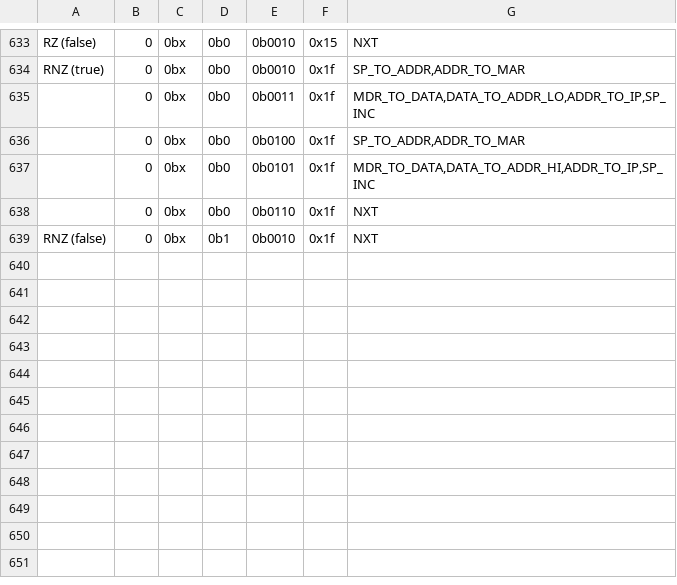
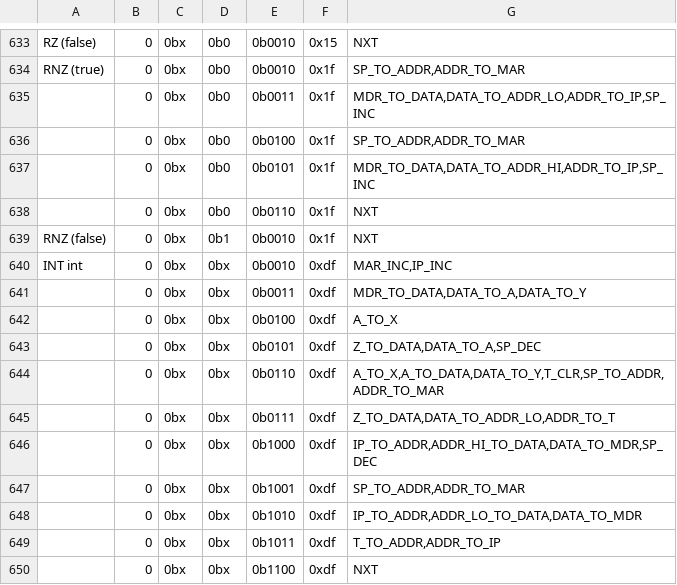
Before and after one commit to wrzlbrmft/cpu, a CSV file: rom/microcode/microcode.csv, drawn as a sheet; only a part is shown, gaps mark what is left out; the diff names each change by its address in the sheet, - before the commit and + after, or states it on an @@ line.

Commit message:
microcode for int

```diff
--- a/rom/microcode/microcode.csv
+++ b/rom/microcode/microcode.csv
+row 640: INT int | 0 | 0bx | 0bx | 0b0010 | 0xdf | MAR_INC,IP_INC
+row 641:  | 0 | 0bx | 0bx | 0b0011 | 0xdf | MDR_TO_DATA,DATA_TO_A,DATA_TO_Y
+row 642:  | 0 | 0bx | 0bx | 0b0100 | 0xdf | A_TO_X
+row 643:  | 0 | 0bx | 0bx | 0b0101 | 0xdf | Z_TO_DATA,DATA_TO_A,SP_DEC
+row 644:  | 0 | 0bx | 0bx | 0b0110 | 0xdf | A_TO_X,A_TO_DATA,DATA_TO_Y,T_CLR,SP_TO_ADDR,ADDR_TO_MAR
+row 645:  | 0 | 0bx | 0bx | 0b0111 | 0xdf | Z_TO_DATA,DATA_TO_ADDR_LO,ADDR_TO_T
+row 646:  | 0 | 0bx | 0bx | 0b1000 | 0xdf | IP_TO_ADDR,ADDR_HI_TO_DATA,DATA_TO_MDR,SP_DEC
+row 647:  | 0 | 0bx | 0bx | 0b1001 | 0xdf | SP_TO_ADDR,ADDR_TO_MAR
+row 648:  | 0 | 0bx | 0bx | 0b1010 | 0xdf | IP_TO_ADDR,ADDR_LO_TO_DATA,DATA_TO_MDR
+row 649:  | 0 | 0bx | 0bx | 0b1011 | 0xdf | T_TO_ADDR,ADDR_TO_IP
+row 650:  | 0 | 0bx | 0bx | 0b1100 | 0xdf | NXT
```
